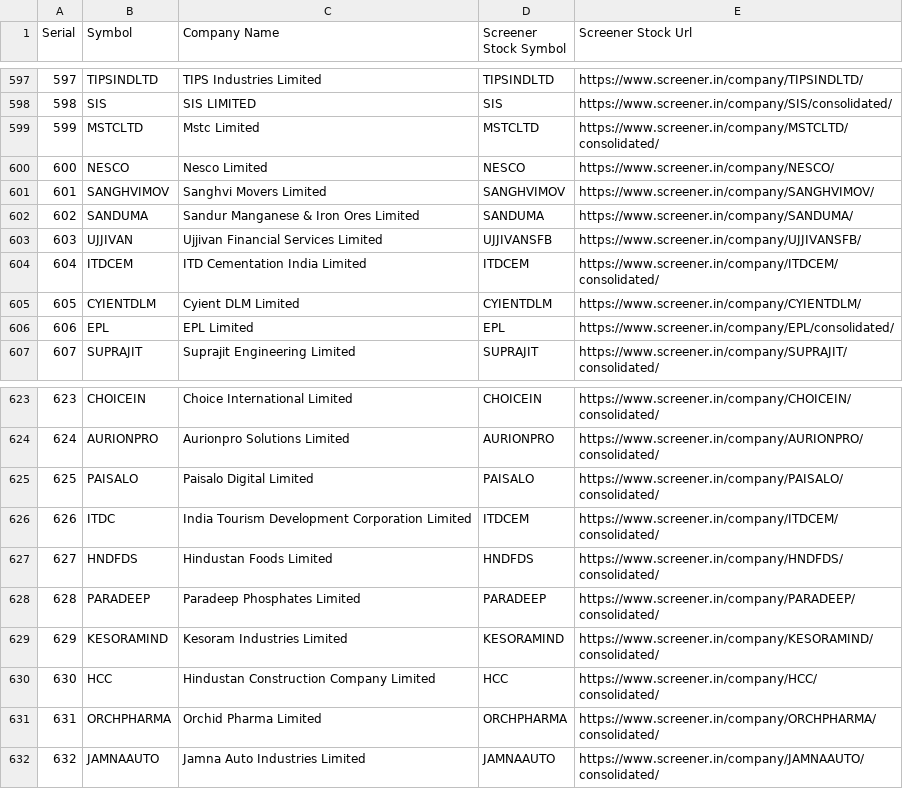
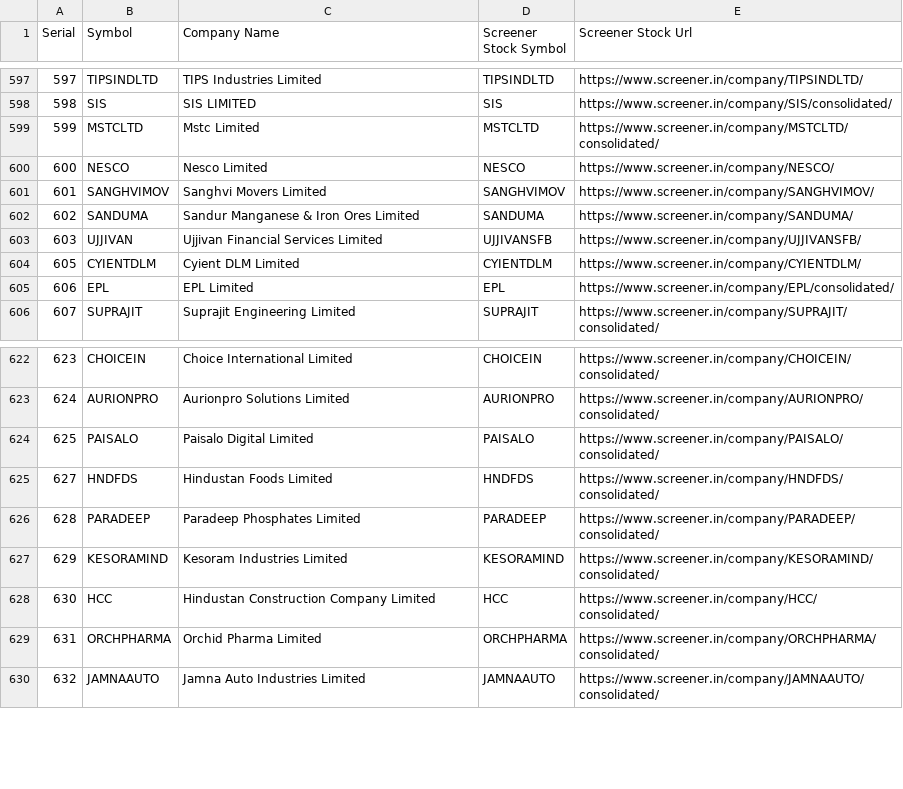
Before and after one commit to RSwarnkar/DailyStocksReports, a CSV file: Input/source-stocks.csv, drawn as a sheet; only a part is shown, gaps mark what is left out; the diff names each change by its address in the sheet, - before the commit and + after, or states it on an @@ line.

```diff
--- a/Input/source-stocks.csv
+++ b/Input/source-stocks.csv
-row 604: 604 | ITDCEM | ITD Cementation India Limited | ITDCEM | https://www.screener.in/company/ITDCEM/consolidated/
-row 626: 626 | ITDC | India Tourism Development Corporation Limited | ITDCEM | https://www.screener.in/company/ITDCEM/consolidated/
```
Also changed, not shown: Input/destination-stocks.csv, 4 other files.
